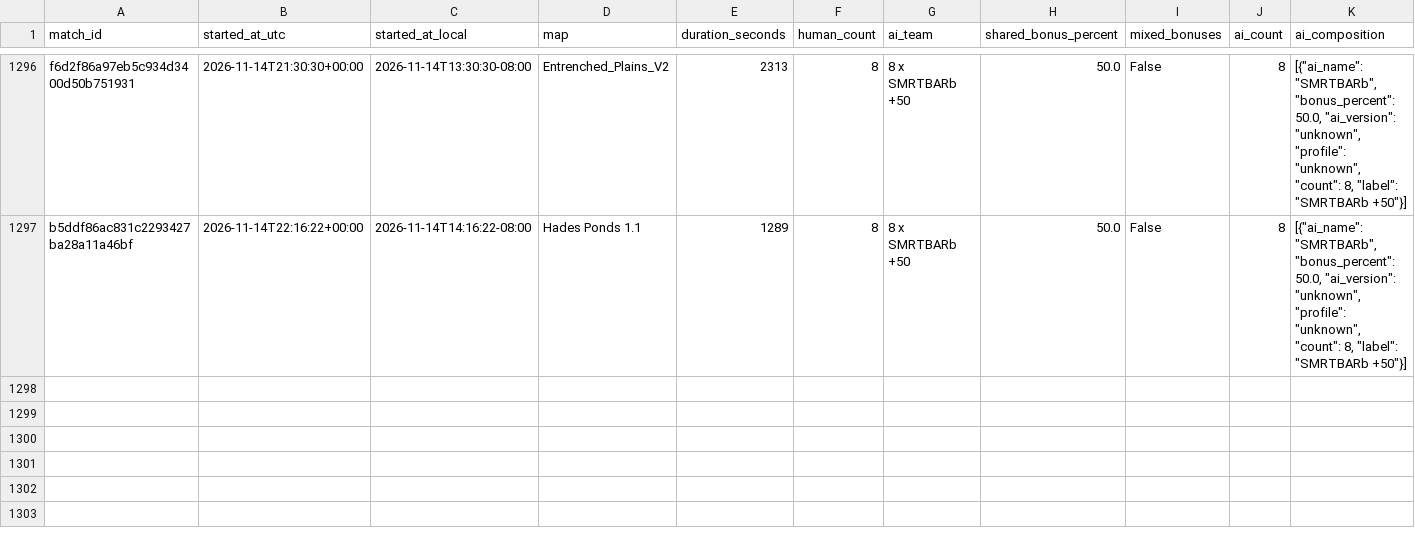
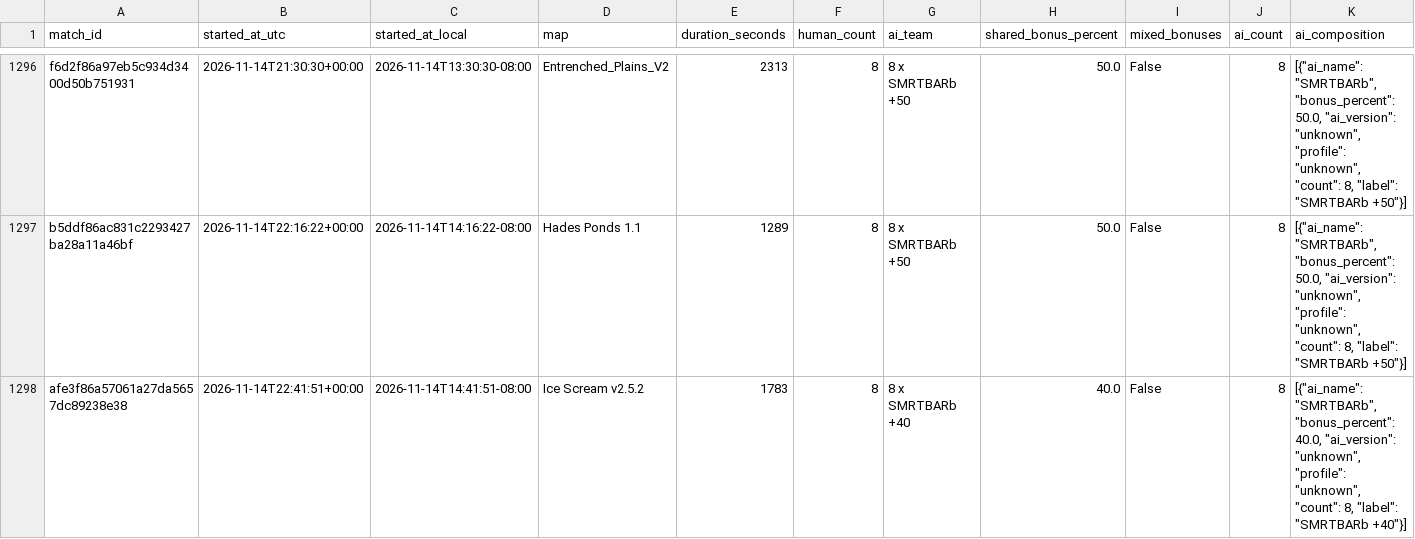
Before and after one commit to Barscrewl/BarbOS, a CSV file: public/fixed_seed/matches.csv, drawn as a sheet; only a part is shown, gaps mark what is left out; rows hold the shown columns only; the diff names each change by its address in the sheet, - before the commit and + after, or states it on an @@ line.

```diff
--- a/public/fixed_seed/matches.csv
+++ b/public/fixed_seed/matches.csv
+row 1298: afe3f86a57061a27da5657dc89238e38 | 2026-11-14T22:41:51+00:00 | 2026-11-14T14:41:51-08:00 | Ice Scream v2.5.2 | 1783 | 8 | 8 x SMRTBARb +40 | 40.0 | False | 8 | [{"ai_name": "SMRTBARb", "bonus_percent": 40.0, "ai_version": "unknown", "profile": "unknown", "count": 8, "label": "SMRTBARb +40"}]
```
Also changed, not shown: data/matches_index.csv, public/fixed_seed/ratings.csv, 15 other files.
